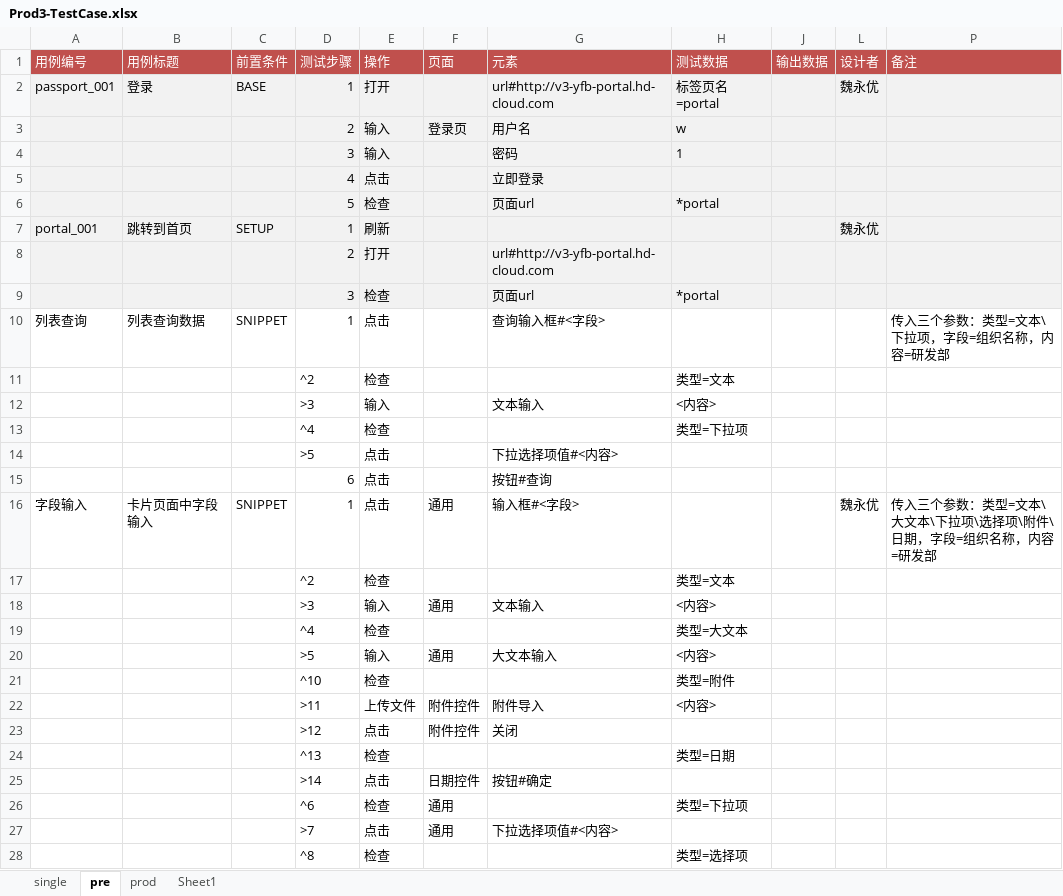
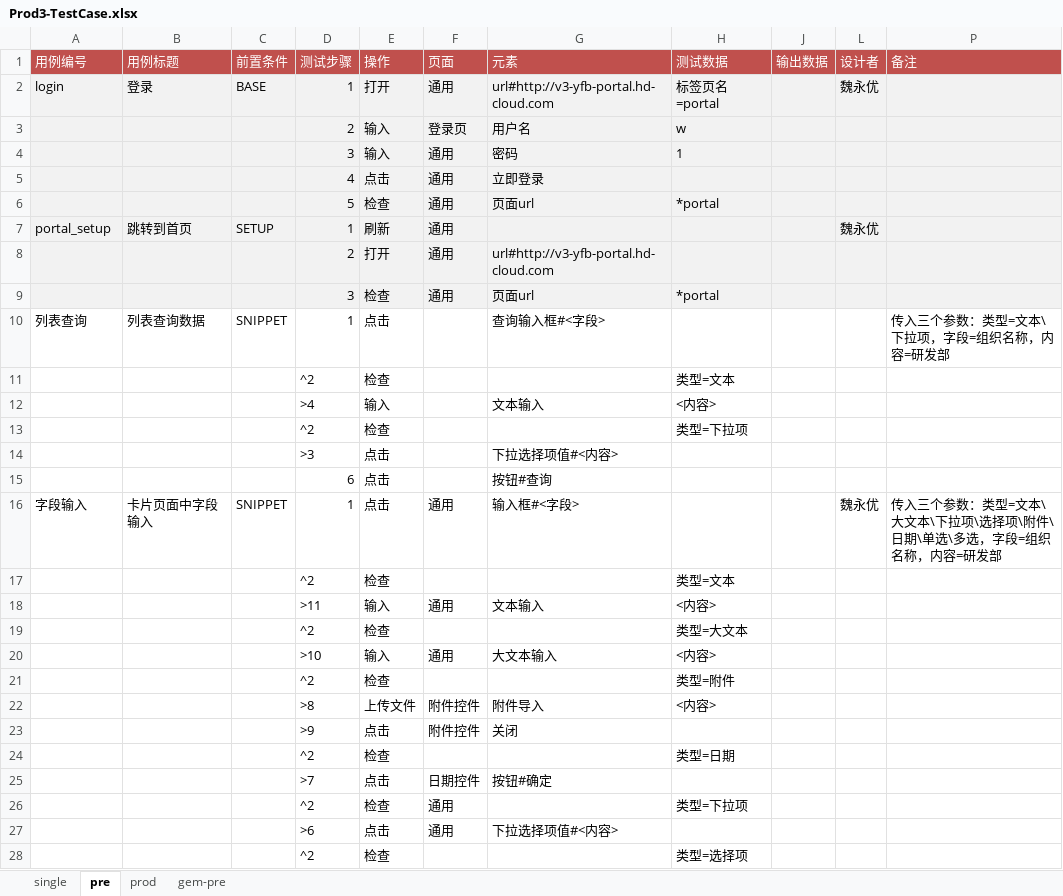
Before and after one commit to weiyyed/hap_test, an Excel workbook: testcase/Prod3-TestCase.xlsx, sheet pre, drawn as a sheet; only a part is shown; values as stored, in another font and other column widths than the file's, no borders; the diff covers the shown part only; the diff names each change by its address in the sheet, - before the commit and + after, or states it on an @@ line.

```diff
--- a/testcase/Prod3-TestCase.xlsx (sheet pre)
+++ b/testcase/Prod3-TestCase.xlsx (sheet pre)
-sheet tab: Sheet1
+sheet tab: gem-pre
-A2 (用例编号): passport_001
+A2 (用例编号): login
-F2 (页面): (empty)
+F2 (页面): 通用
-F4:F9 (页面): (empty)
+F4:F9 (页面): 通用
-A7 (用例编号): portal_001
+A7 (用例编号): portal_setup
-D12 (测试步骤): >3
+D12 (测试步骤): >4
-D13 (测试步骤): ^4
+D13 (测试步骤): ^2
-D14 (测试步骤): >5
+D14 (测试步骤): >3
-P16 (备注): …件\日期，字段=…
+P16 (备注): …件\日期\单选\多选，字段=…
-D18 (测试步骤): >3
+D18 (测试步骤): >11
-D19 (测试步骤): ^4
+D19 (测试步骤): ^2
-D20 (测试步骤): >5
+D20 (测试步骤): >10
-D21 (测试步骤): ^10
+D21 (测试步骤): ^2
-D22 (测试步骤): >11
+D22 (测试步骤): >8
-D23 (测试步骤): >12
+D23 (测试步骤): >9
-D24 (测试步骤): ^13
+D24 (测试步骤): ^2
-D25 (测试步骤): >14
+D25 (测试步骤): >7
-D26 (测试步骤): ^6
+D26 (测试步骤): ^2
-D27 (测试步骤): >7
+D27 (测试步骤): >6
-D28 (测试步骤): ^8
+D28 (测试步骤): ^2
```
Also changed, not shown: 5 added rows, 23 removed rows, 42 hidden or unhidden rows and 8 edited cells elsewhere in this sheet, sheet prod, sheet single, hidden cells, element/Prod3-Elements.xlsx, 3 other files.
